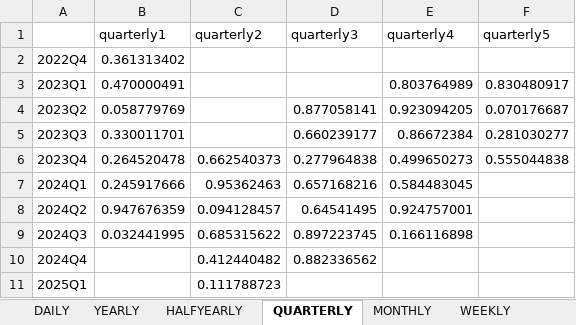
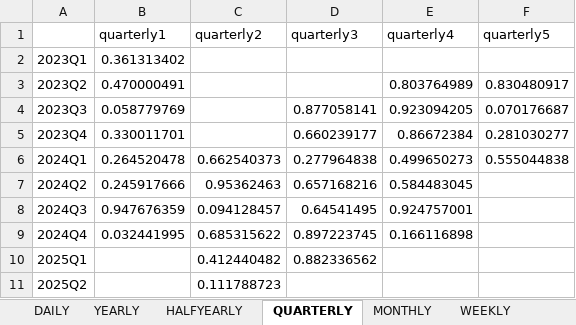
Before and after one commit to IRIS-Solutions-Team/IRIS-Test, an Excel workbook: databank/toXLSUnitTest.xlsx, sheet QUARTERLY, drawn as a sheet; values as stored, in another font and other column widths than the file's, no borders; the diff names each change by its address in the sheet, - before the commit and + after, or states it on an @@ line.

```diff
--- a/databank/toXLSUnitTest.xlsx (sheet QUARTERLY)
+++ b/databank/toXLSUnitTest.xlsx (sheet QUARTERLY)
-A2: 2022Q4
+A2: 2023Q1
-A3: 2023Q1
+A3: 2023Q2
-A4: 2023Q2
+A4: 2023Q3
-A5: 2023Q3
+A5: 2023Q4
-A6: 2023Q4
+A6: 2024Q1
-A7: 2024Q1
+A7: 2024Q2
-A8: 2024Q2
+A8: 2024Q3
-A9: 2024Q3
+A9: 2024Q4
-A10: 2024Q4
+A10: 2025Q1
-A11: 2025Q1
+A11: 2025Q2
```
Also changed, not shown: sheet WEEKLY, sheet DAILY, sheet MONTHLY, 34 other files.
